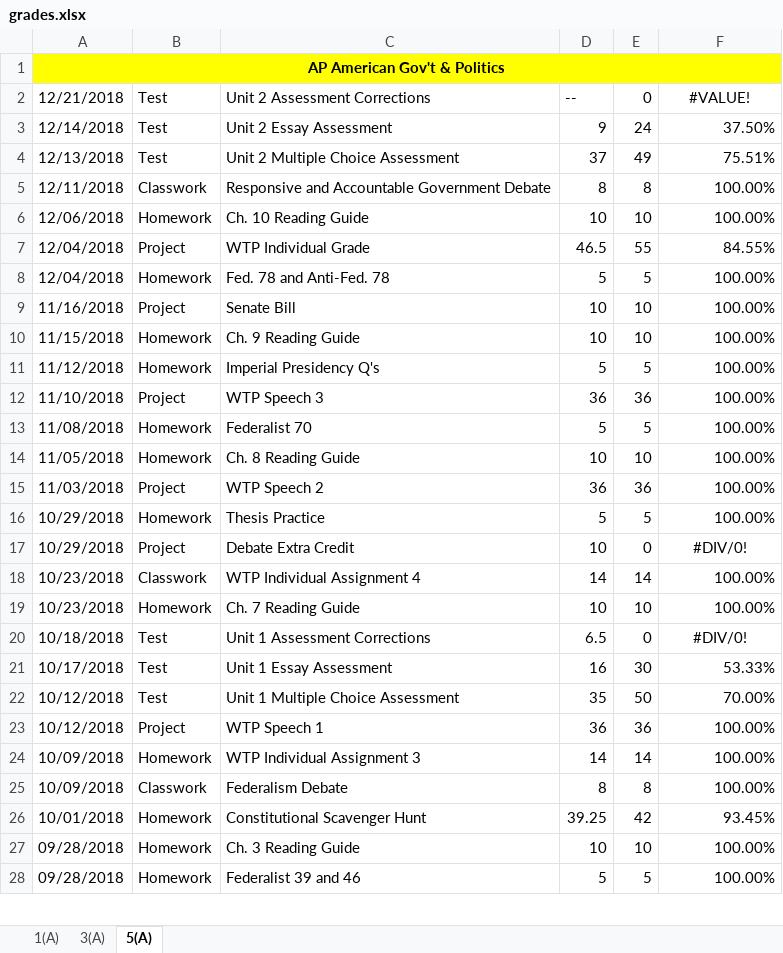
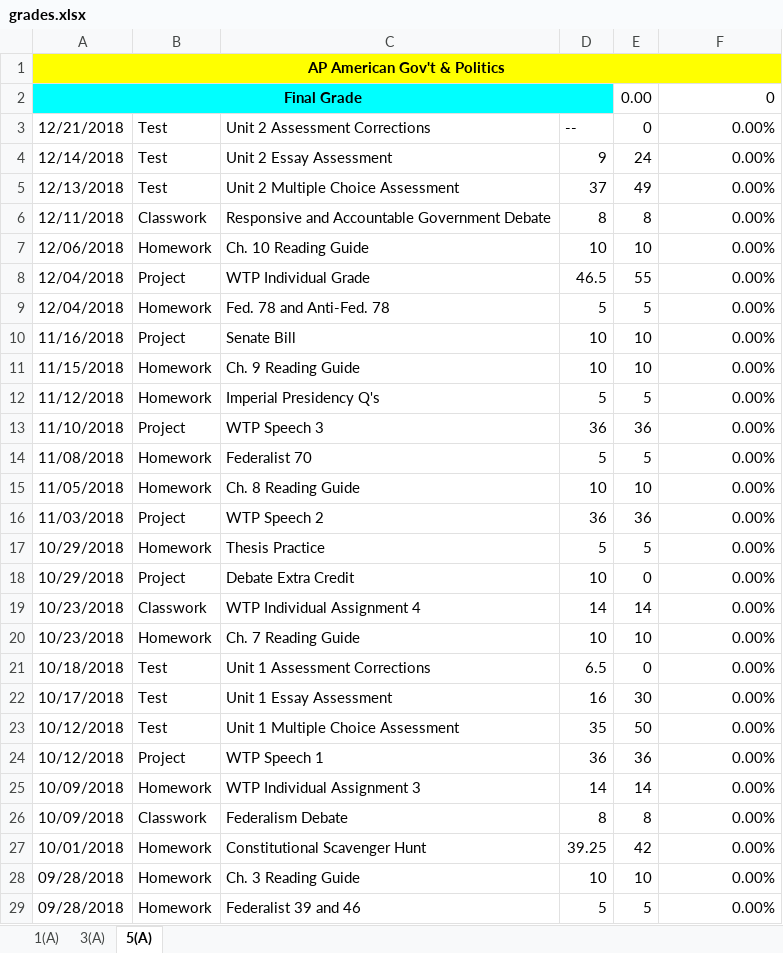
Before and after one commit to jarulsamy/ps_scraper, an Excel workbook: grades.xlsx, sheet 5(A), drawn as a sheet; only a part is shown; values as stored, in another font and other column widths than the file's, no borders; conditional formats not drawn; addresses are those after the commit; the diff covers the shown part only; the diff names each change by its address in the sheet, - before the commit and + after, or states it on an @@ line.

```diff
--- a/grades.xlsx (sheet 5(A))
+++ b/grades.xlsx (sheet 5(A))
+row 2: Final Grade |  |  |  | 0.00 | 0
-F3: #VALUE!
+F3: 0.00%
-F3 alignment: center
+F3 alignment: right
-F4: 37.50%
+F4: 0.00%
-F5: 75.51%
+F5: 0.00%
-F6:F7: 100.00%
+F6:F7: 0.00%
-F8: 84.55%
+F8: 0.00%
-F9:F17: 100.00%
+F9:F17: 0.00%
-F18: #DIV/0!
+F18: 0.00%
-F18 alignment: center
+F18 alignment: right
-F19:F20: 100.00%
+F19:F20: 0.00%
-F21: #DIV/0!
+F21: 0.00%
-F21 alignment: center
+F21 alignment: right
-F22: 53.33%
+F22: 0.00%
-F23: 70.00%
+F23: 0.00%
-F24:F26: 100.00%
+F24:F26: 0.00%
-F27: 93.45%
+F27: 0.00%
-F28:F29: 100.00%
+F28:F29: 0.00%
```
Also changed, not shown: 11 edited cells and cell formats elsewhere in this sheet, sheet 3(A), sheet 1(A), 8 other files.
